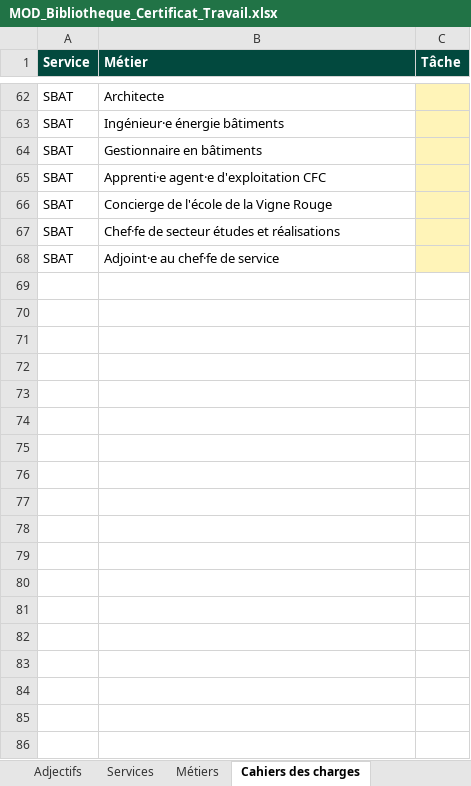
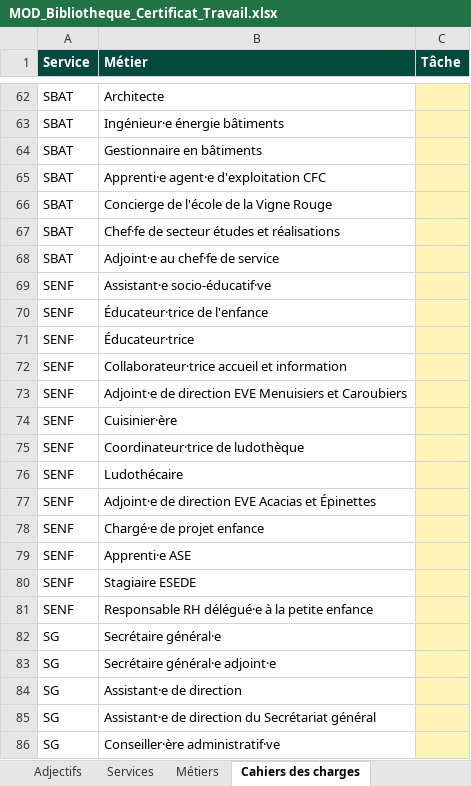
Before and after one commit to lyogc/GC, an Excel workbook: MOD_Bibliotheque_Certificat_Travail.xlsx, sheet Cahiers des charges, drawn as a sheet; only a part is shown, gaps mark what is left out; values as stored, in another font and other column widths than the file's, no borders; the diff names each change by its address in the sheet, - before the commit and + after, or states it on an @@ line.

```diff
--- a/MOD_Bibliotheque_Certificat_Travail.xlsx (sheet Cahiers des charges)
+++ b/MOD_Bibliotheque_Certificat_Travail.xlsx (sheet Cahiers des charges)
+row 69: SENF | Assistant·e socio-éducatif·ve
+row 70: SENF | Éducateur·trice de l'enfance
+row 71: SENF | Éducateur·trice
+row 72: SENF | Collaborateur·trice accueil et information
+row 73: SENF | Adjoint·e de direction EVE Menuisiers et Caroubiers
+row 74: SENF | Cuisinier·ère
+row 75: SENF | Coordinateur·trice de ludothèque
+row 76: SENF | Ludothécaire
+row 77: SENF | Adjoint·e de direction EVE Acacias et Épinettes
+row 78: SENF | Chargé·e de projet enfance
+row 79: SENF | Apprenti·e ASE
+row 80: SENF | Stagiaire ESEDE
+row 81: SENF | Responsable RH délégué·e à la petite enfance
+row 82: SG | Secrétaire général·e
+row 83: SG | Secrétaire général·e adjoint·e
+row 84: SG | Assistant·e de direction
+row 85: SG | Assistant·e de direction du Secrétariat général
+row 86: SG | Conseiller·ère administratif·ve
```
Also changed, not shown: sheet Métiers, sheet Services, 1 other file.
